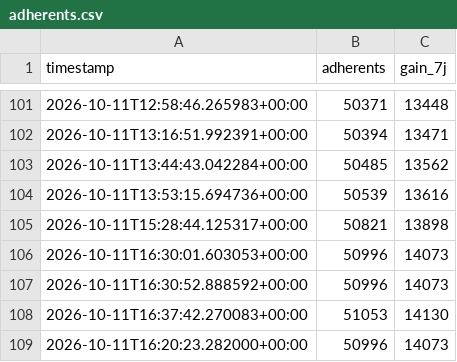
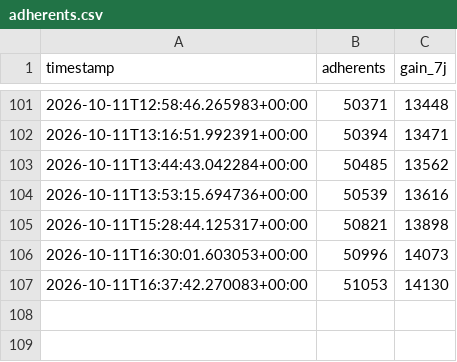
Before and after one commit to Robidrall/CompteurNE, a CSV file: data/adherents.csv, drawn as a sheet; only a part is shown, gaps mark what is left out.

Commit message:
Remove duplicate entries from adherents.csv
Removed duplicate entries from adherents.csv.

```diff
--- a/data/adherents.csv
+++ b/data/adherents.csv
@@ -106,4 +106,2 @@ timestamp,adherents,gain_7j
 2026-10-11T16:30:01.603053+00:00,50996,14073
-2026-10-11T16:30:52.888592+00:00,50996,14073
 2026-10-11T16:37:42.270083+00:00,51053,14130
-2026-10-11T16:20:23.282000+00:00,50996,14073
```
